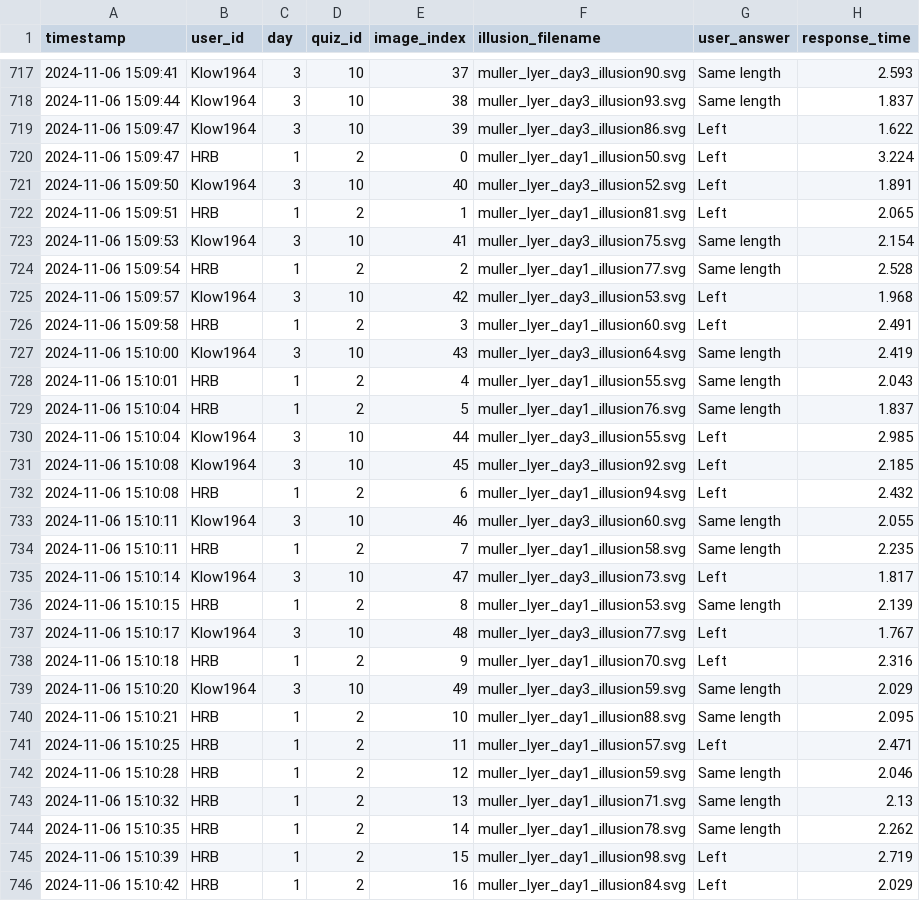
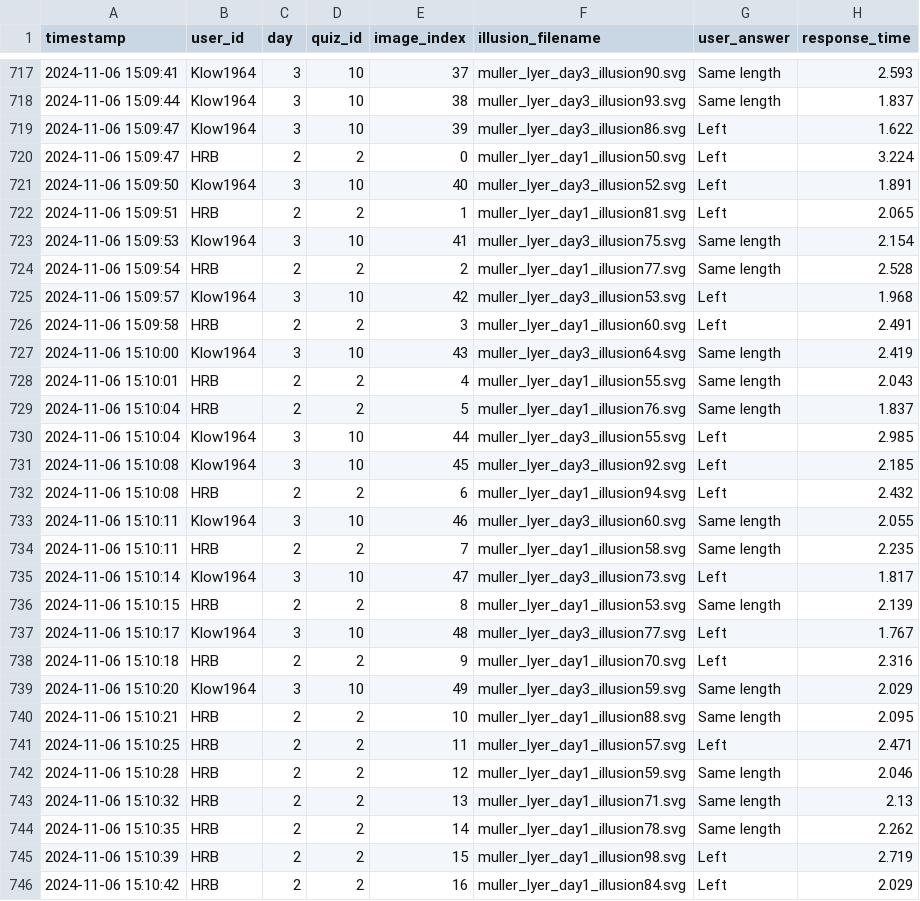
Before and after one commit to m6urns/muller-lyer-replication, a CSV file: results/processed_data.csv, drawn as a sheet; only a part is shown, gaps mark what is left out; the diff covers the shown part only; the diff names each change by its address in the sheet, - before the commit and + after, or states it on an @@ line.

Commit message:
Fix HRB day 2 results

```diff
--- a/results/processed_data.csv
+++ b/results/processed_data.csv
-C720 (day): 1
+C720 (day): 2
-C722 (day): 1
+C722 (day): 2
-C724 (day): 1
+C724 (day): 2
-C726 (day): 1
+C726 (day): 2
-C728:C729 (day): 1
+C728:C729 (day): 2
-C732 (day): 1
+C732 (day): 2
-C734 (day): 1
+C734 (day): 2
-C736 (day): 1
+C736 (day): 2
-C738 (day): 1
+C738 (day): 2
-C740:C746 (day): 1
+C740:C746 (day): 2
```
Also changed, not shown: 83 edited cells elsewhere in this file.
